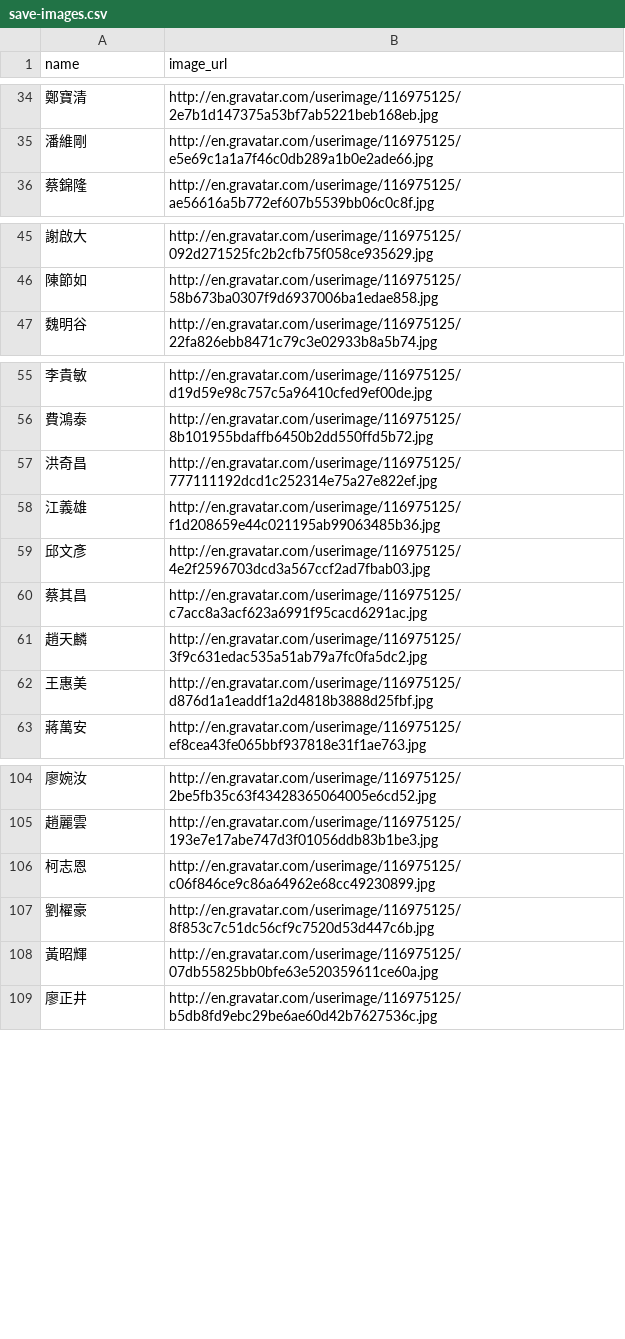
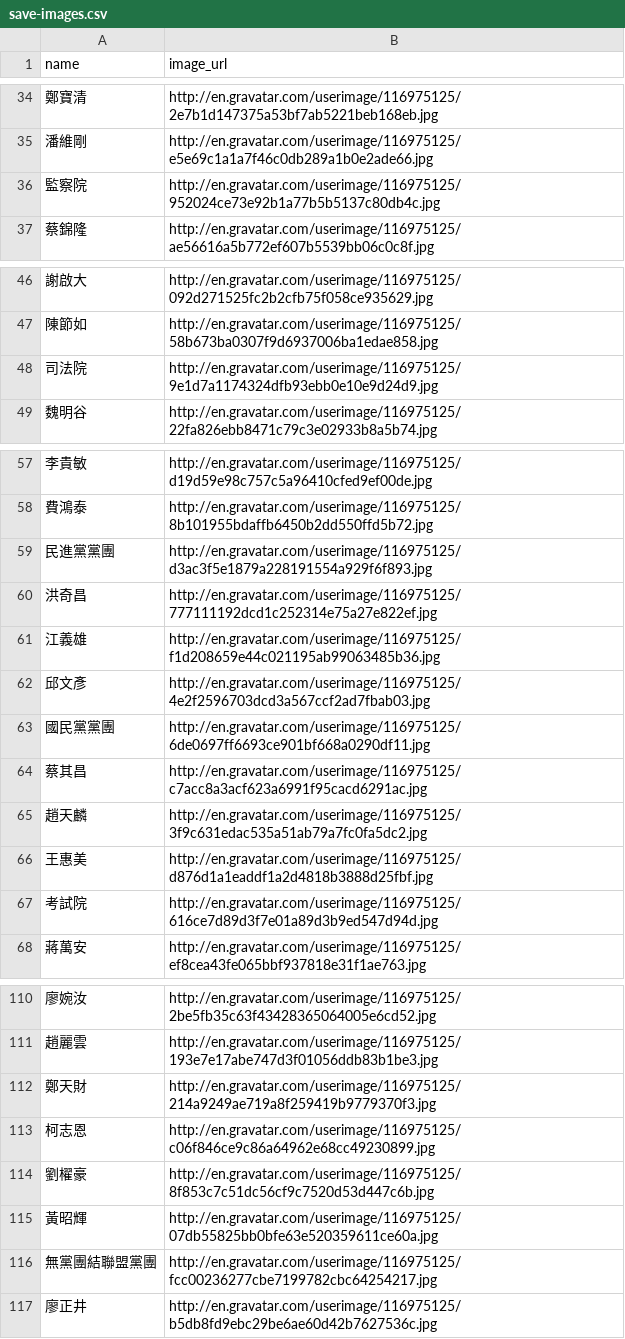
Before and after one commit to ronnywang/twlaw, a CSV file: gravatar/save-images.csv, drawn as a sheet; only a part is shown, gaps mark what is left out; the diff covers the shown part only; the diff names each change by its address in the sheet, - before the commit and + after, or states it on an @@ line.

```diff
--- a/gravatar/save-images.csv
+++ b/gravatar/save-images.csv
+row 36: 監察院 | http://en.gravatar.com/userimage/116975125/952024ce73e92b1a77b5b5137c80db4c.jpg
+row 48: 司法院 | http://en.gravatar.com/userimage/116975125/9e1d7a1174324dfb93ebb0e10e9d24d9.jpg
+row 59: 民進黨黨團 | http://en.gravatar.com/userimage/116975125/d3ac3f5e1879a228191554a929f6f893.jpg
+row 63: 國民黨黨團 | http://en.gravatar.com/userimage/116975125/6de0697ff6693ce901bf668a0290df11.jpg
+row 67: 考試院 | http://en.gravatar.com/userimage/116975125/616ce7d89d3f7e01a89d3b9ed547d94d.jpg
+row 112: 鄭天財 | http://en.gravatar.com/userimage/116975125/214a9249ae719a8f259419b9779370f3.jpg
+row 116: 無黨團結聯盟黨團 | http://en.gravatar.com/userimage/116975125/fcc00236277cbe7199782cbc64254217.jpg
```
Also changed, not shown: 3 added rows elsewhere in this file, gravatar/images.csv, 1 other file.
